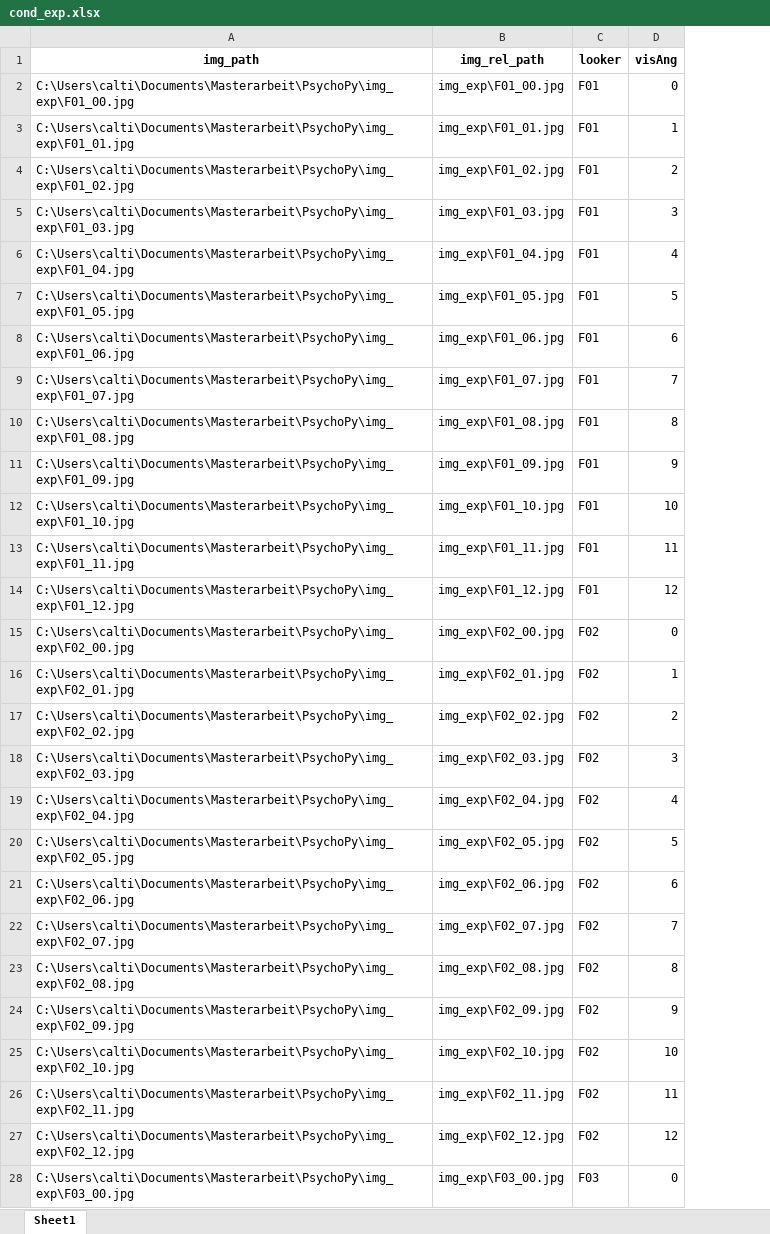
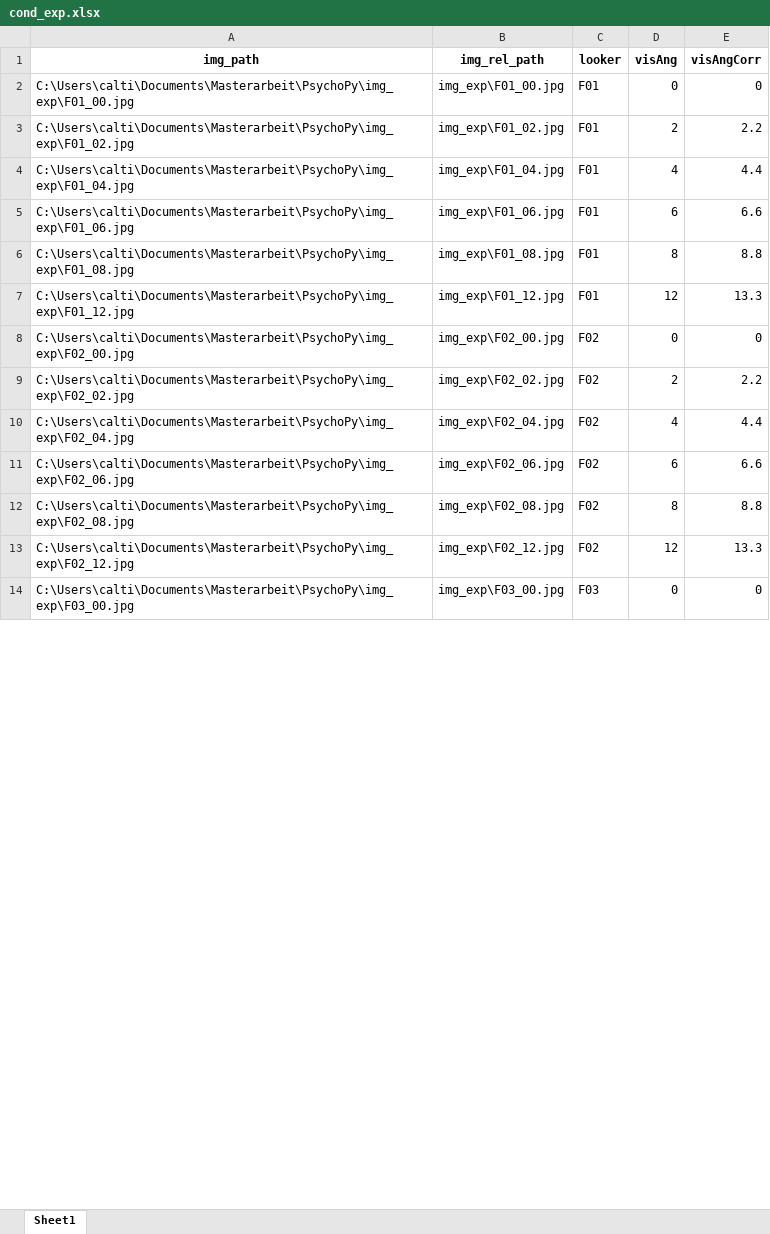
Before and after one commit to cAlting/Gaze_Overestimation_Experiment, an Excel workbook: cond_exp.xlsx, sheet Sheet1, drawn as a sheet; only a part is shown; values as stored, in another font and other column widths than the file's, no borders; removed rows and columns are numbered as before the commit, all else as after; the diff covers the shown part only; the diff names each change by its address in the sheet, - before the commit and + after, or states it on an @@ line.

```diff
--- a/cond_exp.xlsx (sheet Sheet1)
+++ b/cond_exp.xlsx (sheet Sheet1)
+column E (visAngCorr), rows 2-14: 0 | 2.2 | 4.4 | 6.6 | 8.8 | 13.3 | 0 | 2.2 | 4.4 | 6.6 | 8.8 | 13.3 | 0
-row 3: C:\Users\calti\Documents\Masterarbeit\PsychoPy\img_exp\F01_01.jpg | img_exp\F01_01.jpg | F01 | 1
-row 5: C:\Users\calti\Documents\Masterarbeit\PsychoPy\img_exp\F01_03.jpg | img_exp\F01_03.jpg | F01 | 3
-row 7: C:\Users\calti\Documents\Masterarbeit\PsychoPy\img_exp\F01_05.jpg | img_exp\F01_05.jpg | F01 | 5
-row 9: C:\Users\calti\Documents\Masterarbeit\PsychoPy\img_exp\F01_07.jpg | img_exp\F01_07.jpg | F01 | 7
-row 11: C:\Users\calti\Documents\Masterarbeit\PsychoPy\img_exp\F01_09.jpg | img_exp\F01_09.jpg | F01 | 9
-row 12: C:\Users\calti\Documents\Masterarbeit\PsychoPy\img_exp\F01_10.jpg | img_exp\F01_10.jpg | F01 | 10
-row 13: C:\Users\calti\Documents\Masterarbeit\PsychoPy\img_exp\F01_11.jpg | img_exp\F01_11.jpg | F01 | 11
-row 16: C:\Users\calti\Documents\Masterarbeit\PsychoPy\img_exp\F02_01.jpg | img_exp\F02_01.jpg | F02 | 1
-row 18: C:\Users\calti\Documents\Masterarbeit\PsychoPy\img_exp\F02_03.jpg | img_exp\F02_03.jpg | F02 | 3
-row 20: C:\Users\calti\Documents\Masterarbeit\PsychoPy\img_exp\F02_05.jpg | img_exp\F02_05.jpg | F02 | 5
-row 22: C:\Users\calti\Documents\Masterarbeit\PsychoPy\img_exp\F02_07.jpg | img_exp\F02_07.jpg | F02 | 7
-row 24: C:\Users\calti\Documents\Masterarbeit\PsychoPy\img_exp\F02_09.jpg | img_exp\F02_09.jpg | F02 | 9
-row 25: C:\Users\calti\Documents\Masterarbeit\PsychoPy\img_exp\F02_10.jpg | img_exp\F02_10.jpg | F02 | 10
-row 26: C:\Users\calti\Documents\Masterarbeit\PsychoPy\img_exp\F02_11.jpg | img_exp\F02_11.jpg | F02 | 11
```
Also changed, not shown: 266 removed rows elsewhere in this sheet, cond_training.xlsx, 3 other files.
